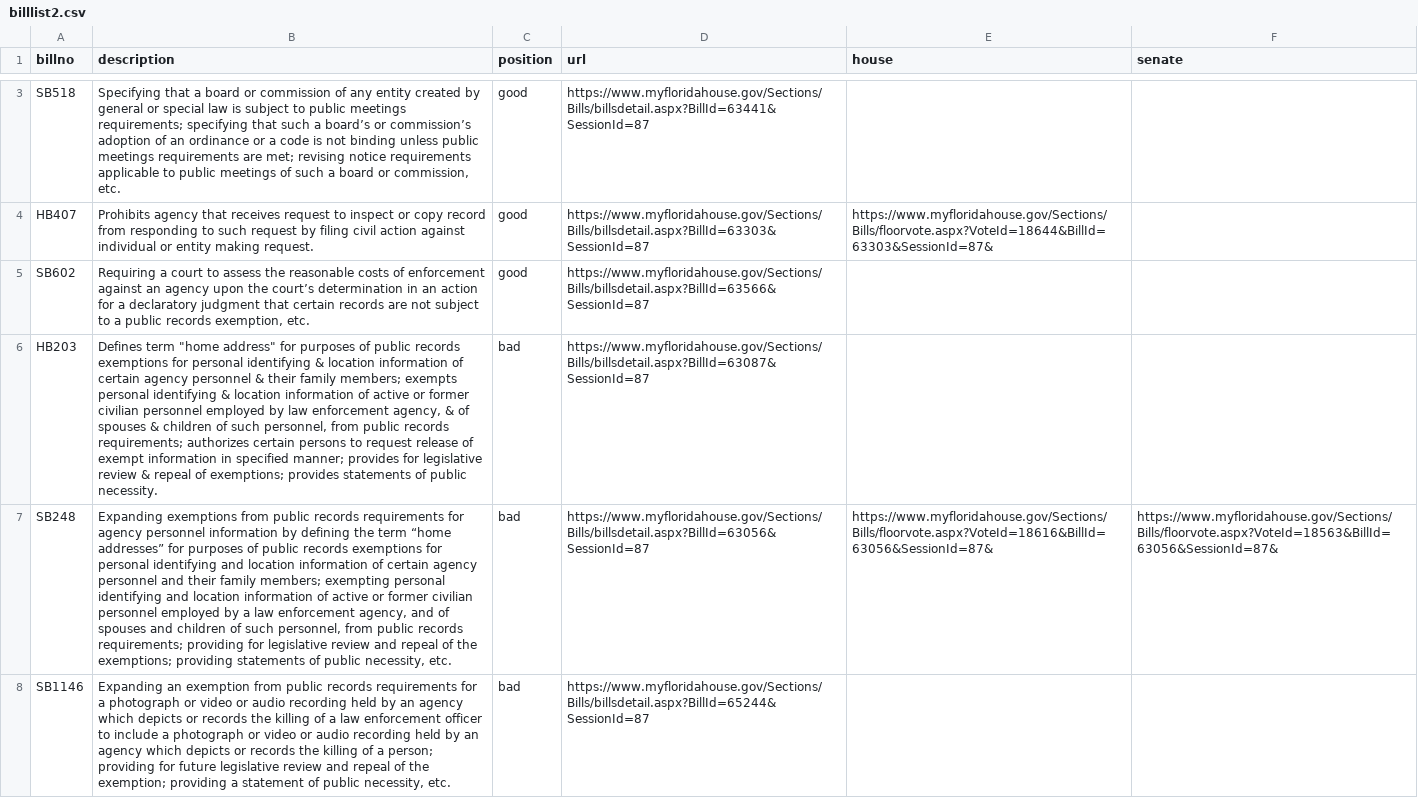
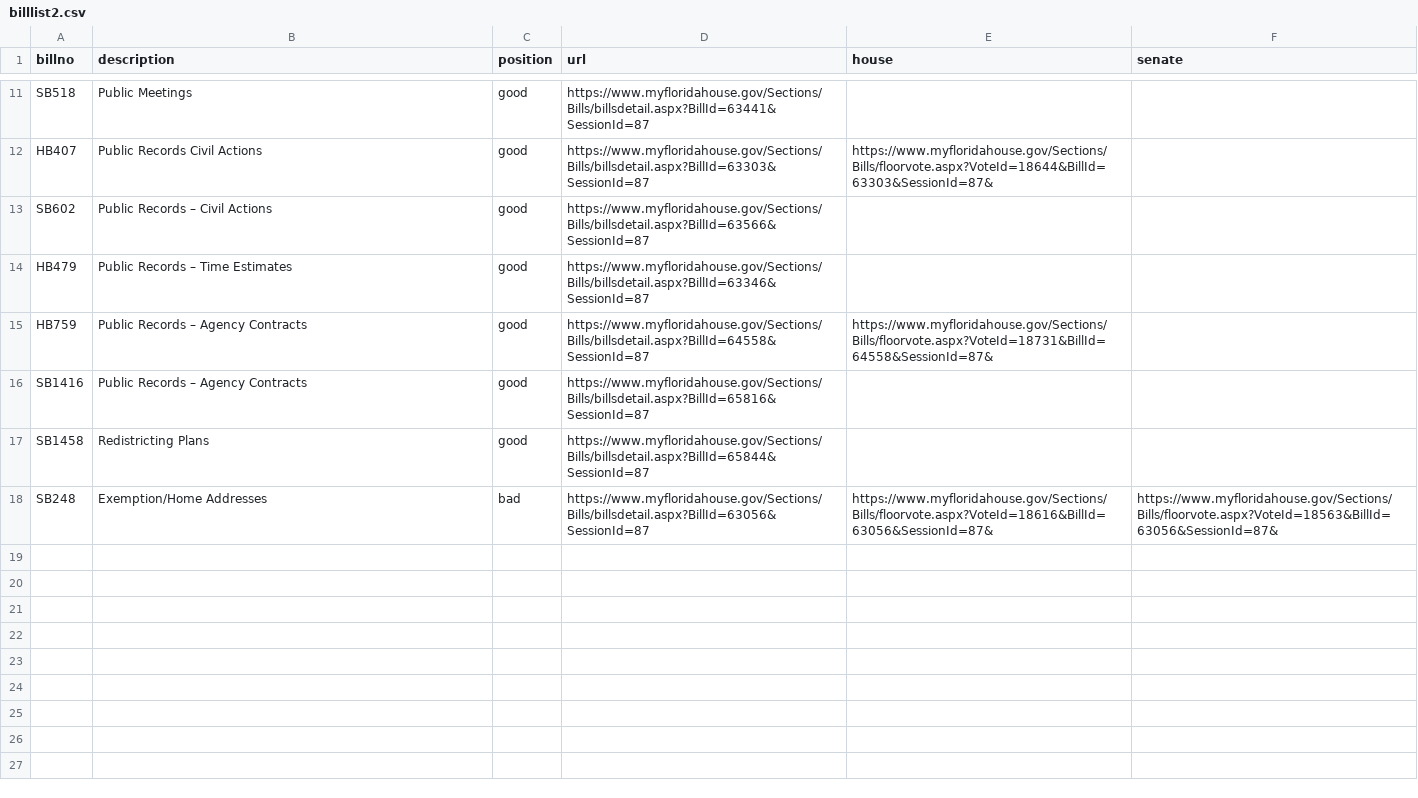
Before and after one commit to PalmBeachPost/SunshineScorecard, a CSV file: billlist2.csv, drawn as a sheet; only a part is shown, gaps mark what is left out; removed rows and columns are numbered as before the commit, all else as after; the diff covers the shown part only; the diff names each change by its address in the sheet, - before the commit and + after, or states it on an @@ line.

```diff
--- a/billlist2.csv
+++ b/billlist2.csv
-B11 (description): Specifying that a board or commission of any entity created by general or special law is subject to public meetings requirements; specifying that such a board’s or commission’s adoption of an ordinance or a code is not binding unless public meetings requirements are met; revising notice requirements applicable to public meetings of such a board or commission, etc.
+B11 (description): Public Meetings
-B12 (description): Prohibits agency that receives request to inspect or copy record from responding to such request by filing civil action against individual or entity making request.
+B12 (description): Public Records Civil Actions
-B13 (description): Requiring a court to assess the reasonable costs of enforcement against an agency upon the court’s determination in an action for a declaratory judgment that certain records are not subject to a public records exemption, etc.
+B13 (description): Public Records – Civil Actions
-row 6: HB203 | Defines term "home address" for purposes of public records exemptions for personal identifying & location information of certain agency personnel & their family members; exempts personal identifying & location information of active or former civilian personnel employed by law enforcement agency, & of spouses & children of such personnel, from public records requirements; authorizes certain persons to request release of exempt information in specified manner; provides for legislative review & repeal of exemptions; provides statements of public necessity. | bad | https://www.myfloridahouse.gov/Sections/Bills/billsdetail.aspx?BillId=63087&SessionId=87
+row 14: HB479 | Public Records – Time Estimates | good | https://www.myfloridahouse.gov/Sections/Bills/billsdetail.aspx?BillId=63346&SessionId=87
+row 15: HB759 | Public Records – Agency Contracts | good | https://www.myfloridahouse.gov/Sections/Bills/billsdetail.aspx?BillId=64558&SessionId=87 | https://www.myfloridahouse.gov/Sections/Bills/floorvote.aspx?VoteId=18731&BillId=64558&SessionId=87&
+row 16: SB1416 | Public Records – Agency Contracts | good | https://www.myfloridahouse.gov/Sections/Bills/billsdetail.aspx?BillId=65816&SessionId=87
+row 17: SB1458 | Redistricting Plans | good | https://www.myfloridahouse.gov/Sections/Bills/billsdetail.aspx?BillId=65844&SessionId=87
-B18 (description): Expanding exemptions from public records requirements for agency personnel information by defining the term “home addresses” for purposes of public records exemptions for personal identifying and location information of certain agency personnel and their family members; exempting personal identifying and location information of active or former civilian personnel employed by a law enforcement agency, and of spouses and children of such personnel, from public records requirements; providing for legislative review and repeal of the exemptions; providing statements of public necessity, etc.
+B18 (description): Exemption/Home Addresses
-row 8: SB1146 | Expanding an exemption from public records requirements for a photograph or video or audio recording held by an agency which depicts or records the killing of a law enforcement officer to include a photograph or video or audio recording held by an agency which depicts or records the killing of a person; providing for future legislative review and repeal of the exemption; providing a statement of public necessity, etc. | bad | https://www.myfloridahouse.gov/Sections/Bills/billsdetail.aspx?BillId=65244&SessionId=87
```
Also changed, not shown: 8 added rows and 1 edited cell elsewhere in this file, report2.csv, 8 other files.
